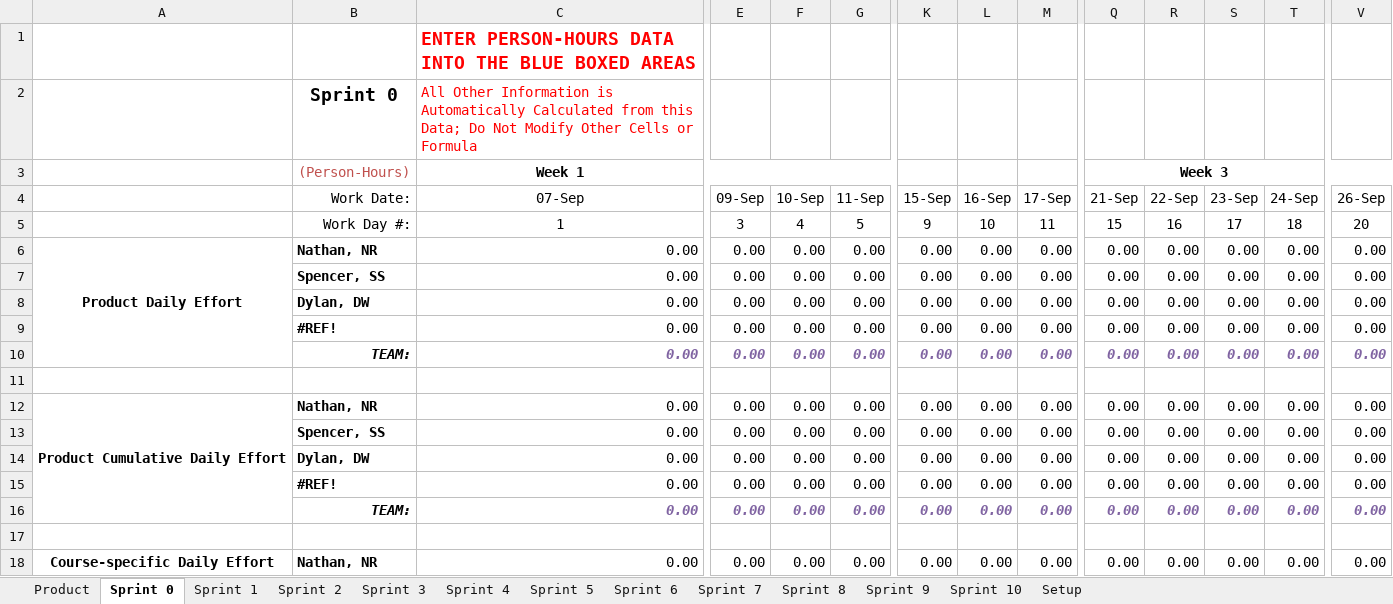
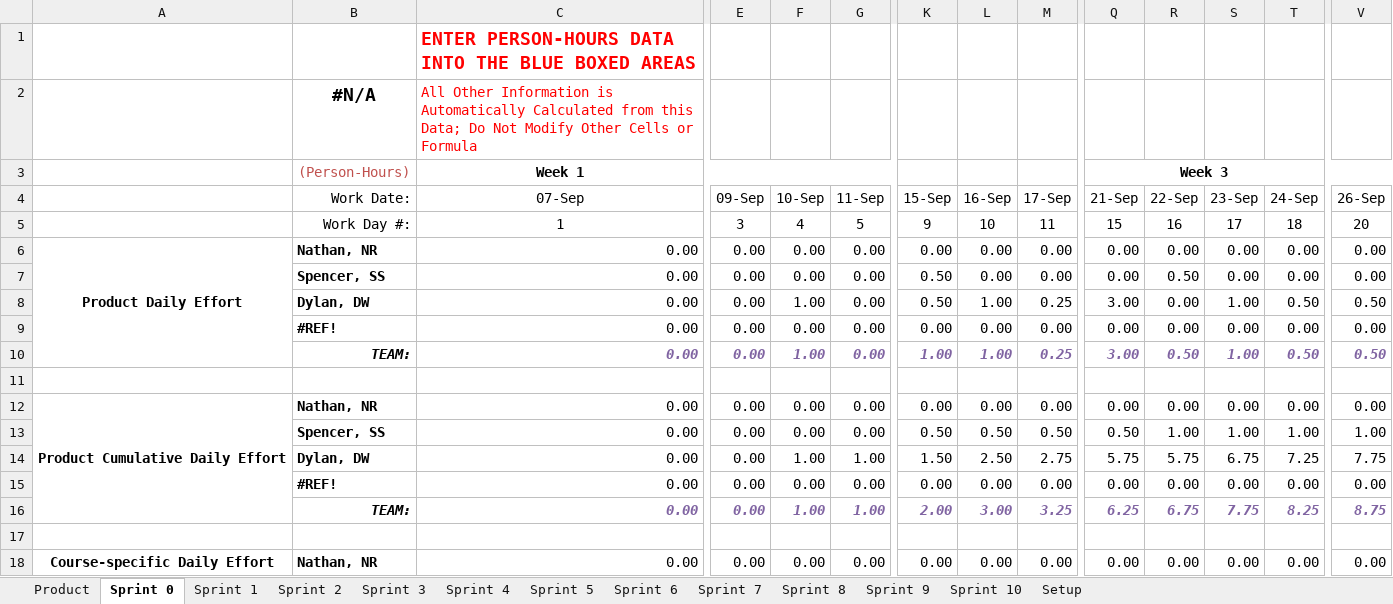
Before and after one commit to spesmit/hotspotter, an Excel workbook: Management/TeamEffort.xlsm, sheet Sprint 0, drawn as a sheet; only a part is shown, gaps mark what is left out; values as stored, in another font and other column widths than the file's, no borders; charts and pictures not drawn; removed rows and columns are numbered as before the commit, all else as after; rows hold the shown columns only; the diff covers the shown part only; the diff names each change by its address in the sheet, - before the commit and + after, or states it on an @@ line.

Commit message:
dylan and spencers time added to master timesheet

```diff
--- a/Management/TeamEffort.xlsm (sheet Sprint 0)
+++ b/Management/TeamEffort.xlsm (sheet Sprint 0)
-B2 (Work Date:): Sprint 0
+B2 (Work Date:): #N/A
-K7:K8 (15-Sep): 0.00
+K7:K8 (15-Sep): 0.50
-R7 (22-Sep): 0.00
+R7 (22-Sep): 0.50
-F8 (10-Sep): 0.00
+F8 (10-Sep): 1.00
-L8 (16-Sep): 0.00
+L8 (16-Sep): 1.00
-M8 (17-Sep): 0.00
+M8 (17-Sep): 0.25
-Q8 (21-Sep): 0.00
+Q8 (21-Sep): 3.00
-S8 (23-Sep): 0.00
+S8 (23-Sep): 1.00
-T8 (24-Sep): 0.00
+T8 (24-Sep): 0.50
-V8 (26-Sep): 0.00
+V8 (26-Sep): 0.50
-F10 (10-Sep): 0.00
+F10 (10-Sep): 1.00
-K10 (15-Sep): 0.00
+K10 (15-Sep): 1.00
-L10 (16-Sep): 0.00
+L10 (16-Sep): 1.00
-M10 (17-Sep): 0.00
+M10 (17-Sep): 0.25
-Q10 (21-Sep): 0.00
+Q10 (21-Sep): 3.00
-R10 (22-Sep): 0.00
+R10 (22-Sep): 0.50
-S10 (23-Sep): 0.00
+S10 (23-Sep): 1.00
-T10 (24-Sep): 0.00
+T10 (24-Sep): 0.50
-V10 (26-Sep): 0.00
+V10 (26-Sep): 0.50
-row 13:  | Spencer, SS | 0.00 | 0.00 | 0.00 | 0.00 | 0.00 | 0.00 | 0.00 | 0.00 | 0.00 | 0.00 | 0.00 | 0.00
-row 14:  | Dylan, DW | 0.00 | 0.00 | 0.00 | 0.00 | 0.00 | 0.00 | 0.00 | 0.00 | 0.00 | 0.00 | 0.00 | 0.00
+row 13:  | Spencer, SS | 0.00 | 0.00 | 0.00 | 0.00 | 0.50 | 0.50 | 0.50 | 0.50 | 1.00 | 1.00 | 1.00 | 1.00
+row 14:  | Dylan, DW | 0.00 | 0.00 | 1.00 | 1.00 | 1.50 | 2.50 | 2.75 | 5.75 | 5.75 | 6.75 | 7.25 | 7.75
-row 16:  | TEAM: | 0.00 | 0.00 | 0.00 | 0.00 | 0.00 | 0.00 | 0.00 | 0.00 | 0.00 | 0.00 | 0.00 | 0.00
+row 16:  | TEAM: | 0.00 | 0.00 | 1.00 | 1.00 | 2.00 | 3.00 | 3.25 | 6.25 | 6.75 | 7.75 | 8.25 | 8.75
```
Also changed, not shown: 13 added rows, 13 removed rows and 18 edited cells elsewhere in this sheet, sheet Product, sheet Sprint 1, sheet Sprint 3, sheet Sprint 5, sheet Sprint 6, sheet Sprint 7, 5 more sheets, charts or pictures, 2 other files.
